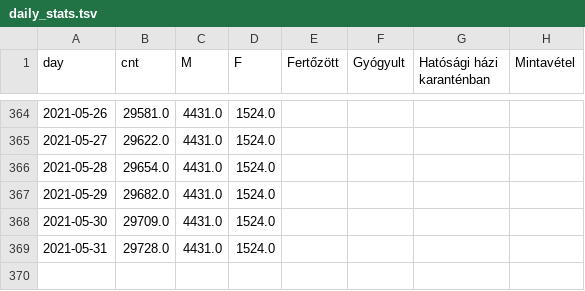
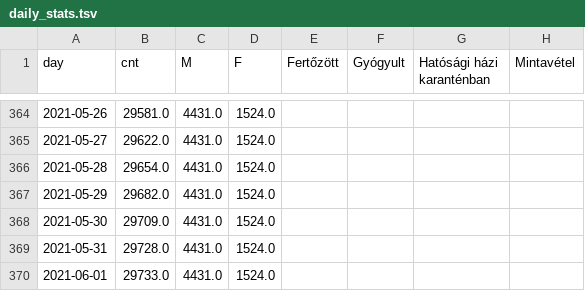
Before and after one commit to juditacs/koronavirus, a TSV file: daily_stats.tsv, drawn as a sheet; only a part is shown, gaps mark what is left out; the diff names each change by its address in the sheet, - before the commit and + after, or states it on an @@ line.

```diff
--- a/daily_stats.tsv
+++ b/daily_stats.tsv
+row 370: 2021-06-01 | 29733.0 | 4431.0 | 1524.0
```
Also changed, not shown: 6 other files.
